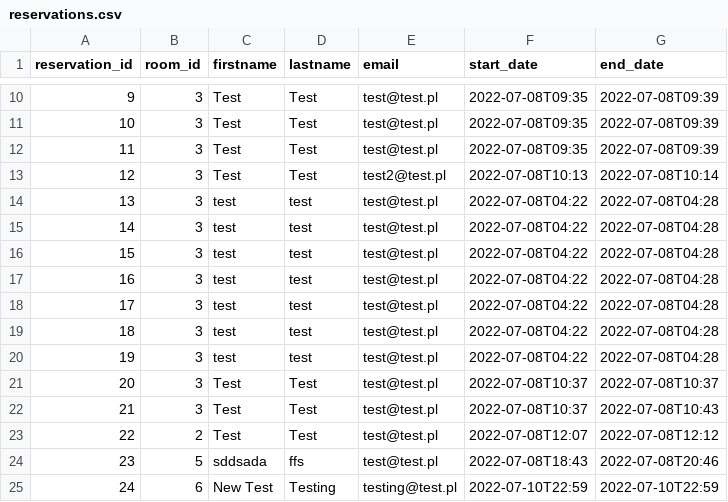
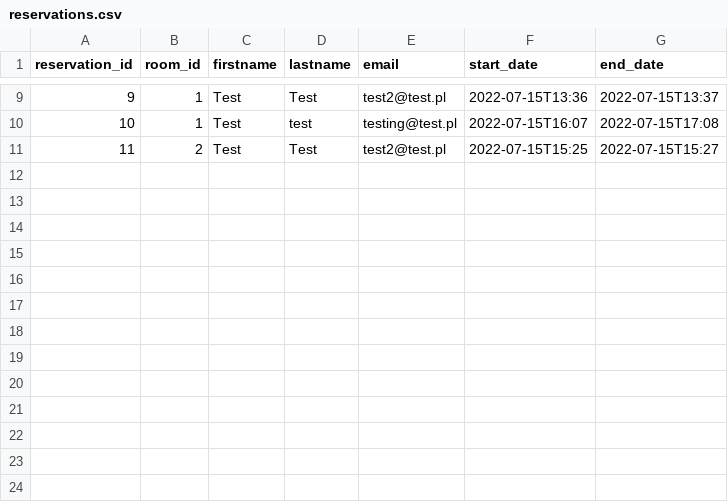
Before and after one commit to ATC-Adobe/php-academy-training2022, a CSV file: System/File/reservations.csv, drawn as a sheet; only a part is shown, gaps mark what is left out; the diff covers the shown part only.

```diff
--- a/System/File/reservations.csv
+++ b/System/File/reservations.csv
@@ -10,16 +9,3 @@ reservation_id, room_id, firstname, lastname, email, start_date, end_date
-9,3,Test,Test,test@test.pl,2022-07-08T09:35,2022-07-08T09:39
-10,3,Test,Test,test@test.pl,2022-07-08T09:35,2022-07-08T09:39
-11,3,Test,Test,test@test.pl,2022-07-08T09:35,2022-07-08T09:39
-12,3,Test,Test,test2@test.pl,2022-07-08T10:13,2022-07-08T10:14
-13,3,test,test,test@test.pl,2022-07-08T04:22,2022-07-08T04:28
-14,3,test,test,test@test.pl,2022-07-08T04:22,2022-07-08T04:28
-15,3,test,test,test@test.pl,2022-07-08T04:22,2022-07-08T04:28
-16,3,test,test,test@test.pl,2022-07-08T04:22,2022-07-08T04:28
-17,3,test,test,test@test.pl,2022-07-08T04:22,2022-07-08T04:28
-18,3,test,test,test@test.pl,2022-07-08T04:22,2022-07-08T04:28
-19,3,test,test,test@test.pl,2022-07-08T04:22,2022-07-08T04:28
-20,3,Test,Test,test@test.pl,2022-07-08T10:37,2022-07-08T10:37
-21,3,Test,Test,test@test.pl,2022-07-08T10:37,2022-07-08T10:43
-22,2,Test,Test,test@test.pl,2022-07-08T12:07,2022-07-08T12:12
-23,5,sddsada,ffs,test@test.pl,2022-07-08T18:43,2022-07-08T20:46
-24,6,"New Test",Testing,testing@test.pl,2022-07-10T22:59,2022-07-10T22:59
+9,1,Test,Test,test2@test.pl,2022-07-15T13:36,2022-07-15T13:37
+10,1,Test,test,testing@test.pl,2022-07-15T16:07,2022-07-15T17:08
+11,2,Test,Test,test2@test.pl,2022-07-15T15:25,2022-07-15T15:27
```
Also changed, not shown: 1 removed row and 29 edited cells elsewhere in this file, 16 other files.
